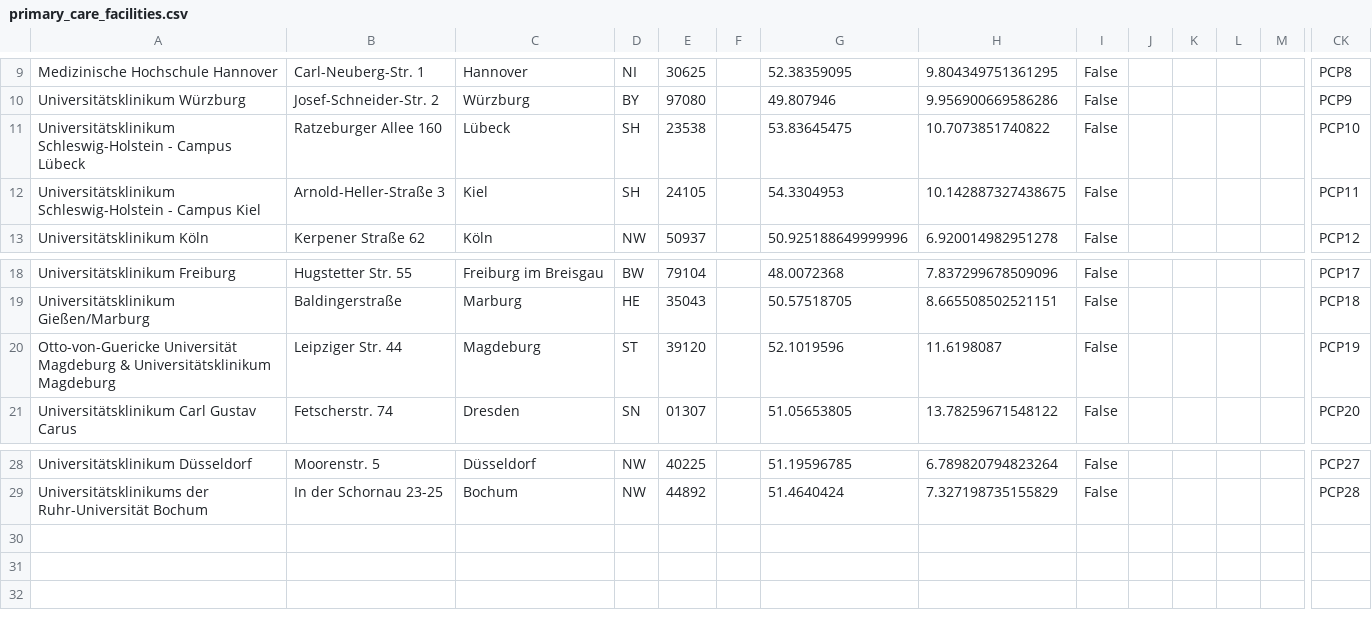
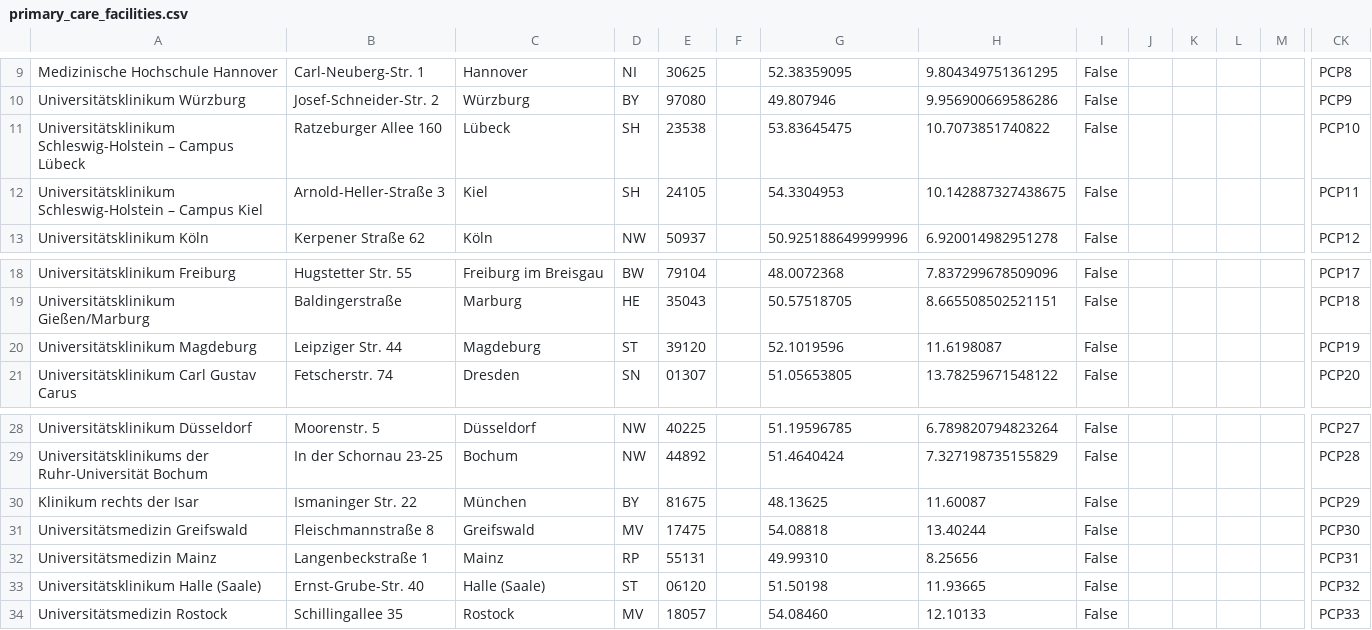
Before and after one commit to itcr-uni-luebeck/synthea-international, a CSV file: de/src/main/resources/providers/primary_care_facilities.csv, drawn as a sheet; only a part is shown, gaps mark what is left out; rows hold the shown columns only; the diff names each change by its address in the sheet, - before the commit and + after, or states it on an @@ line.

```diff
--- a/de/src/main/resources/providers/primary_care_facilities.csv
+++ b/de/src/main/resources/providers/primary_care_facilities.csv
-A11: Universitätsklinikum Schleswig-Holstein - Campus Lübeck
+A11: Universitätsklinikum Schleswig-Holstein – Campus Lübeck
-A12: Universitätsklinikum Schleswig-Holstein - Campus Kiel
+A12: Universitätsklinikum Schleswig-Holstein – Campus Kiel
-A20: Otto-von-Guericke Universität Magdeburg & Universitätsklinikum Magdeburg
+A20: Universitätsklinikum Magdeburg
+row 30: Klinikum rechts der Isar | Ismaninger Str. 22 | München | BY | 81675 |  | 48.13625 | 11.60087 | False |  |  |  |  | PCP29
+row 31: Universitätsmedizin Greifswald | Fleischmannstraße 8 | Greifswald | MV | 17475 |  | 54.08818 | 13.40244 | False |  |  |  |  | PCP30
+row 32: Universitätsmedizin Mainz | Langenbeckstraße 1 | Mainz | RP | 55131 |  | 49.99310 | 8.25656 | False |  |  |  |  | PCP31
+row 33: Universitätsklinikum Halle (Saale) | Ernst-Grube-Str. 40 | Halle (Saale) | ST | 06120 |  | 51.50198 | 11.93665 | False |  |  |  |  | PCP32
+row 34: Universitätsmedizin Rostock | Schillingallee 35 | Rostock | MV | 18057 |  | 54.08460 | 12.10133 | False |  |  |  |  | PCP33
```
Also changed, not shown: de/src/main/resources/providers/hospitals.csv, de/src/main/resources/providers/va_facilities.csv.
